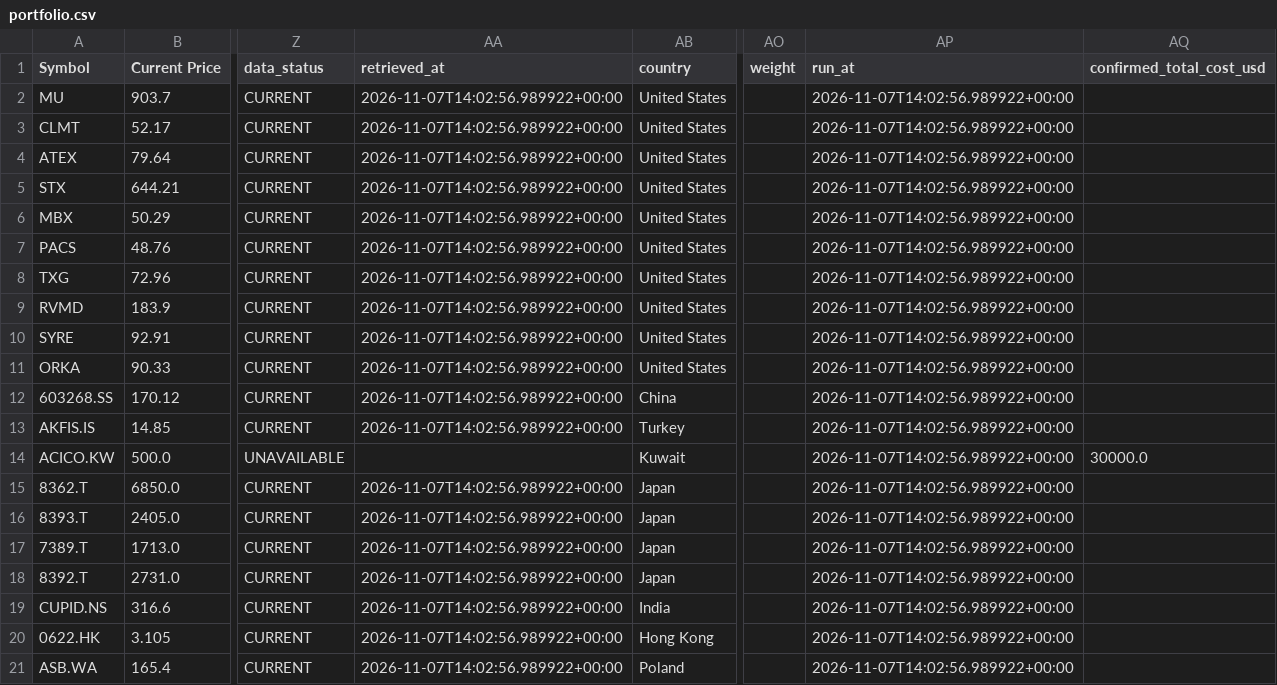
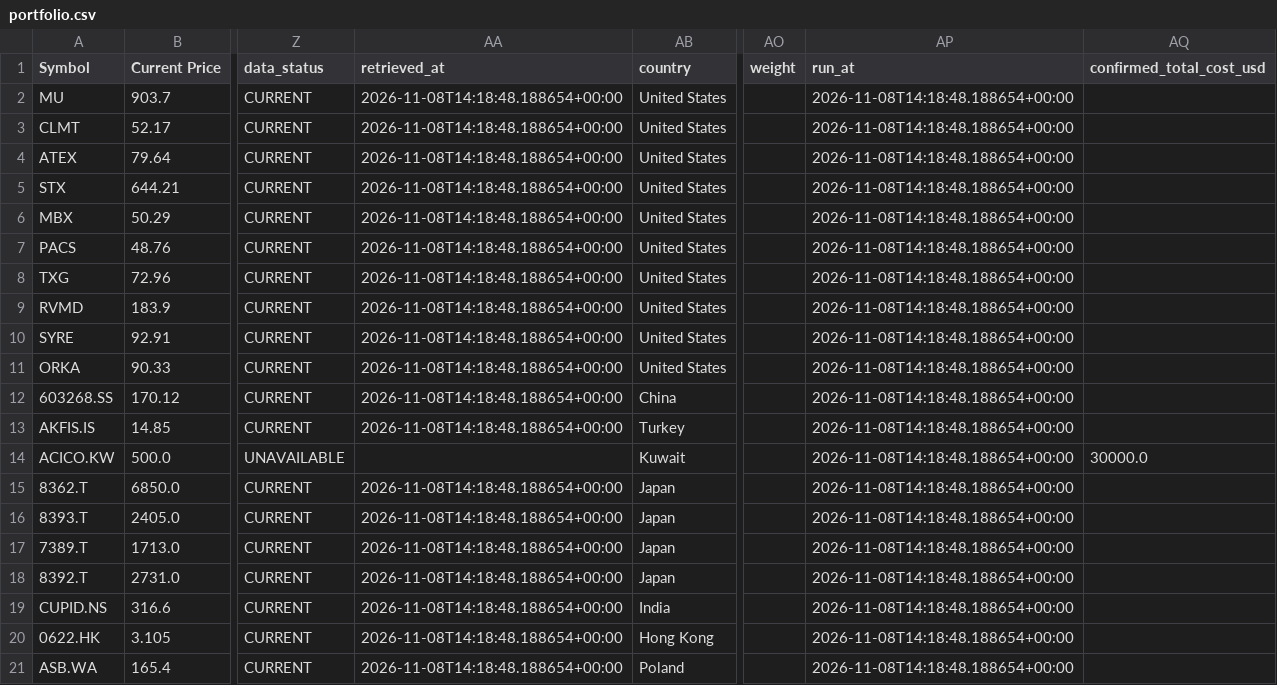
Before and after one commit to marcus-kung/BTC, a CSV file: daily_monitor/output/portfolio.csv, drawn as a sheet; only a part is shown, gaps mark what is left out; the diff names each change by its address in the sheet, - before the commit and + after, or states it on an @@ line.

```diff
--- a/daily_monitor/output/portfolio.csv
+++ b/daily_monitor/output/portfolio.csv
-AA2:AA13 (retrieved_at): 2026-11-07T14:02:56.989922+00:00
+AA2:AA13 (retrieved_at): 2026-11-08T14:18:48.188654+00:00
-AP2:AP21 (run_at): 2026-11-07T14:02:56.989922+00:00
+AP2:AP21 (run_at): 2026-11-08T14:18:48.188654+00:00
-AA15:AA21 (retrieved_at): 2026-11-07T14:02:56.989922+00:00
+AA15:AA21 (retrieved_at): 2026-11-08T14:18:48.188654+00:00
```
Also changed, not shown: daily_monitor/output/screen.csv, 3 other files.
